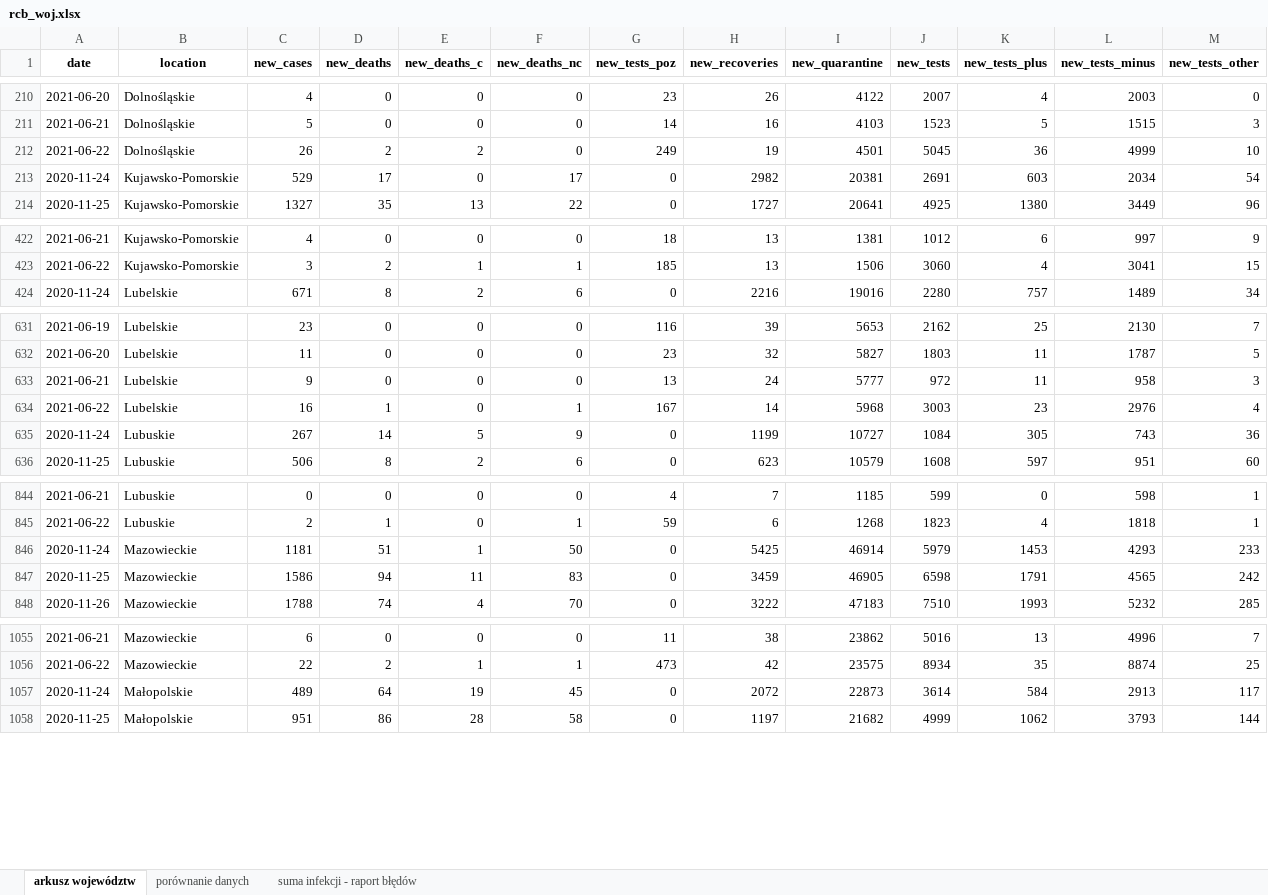
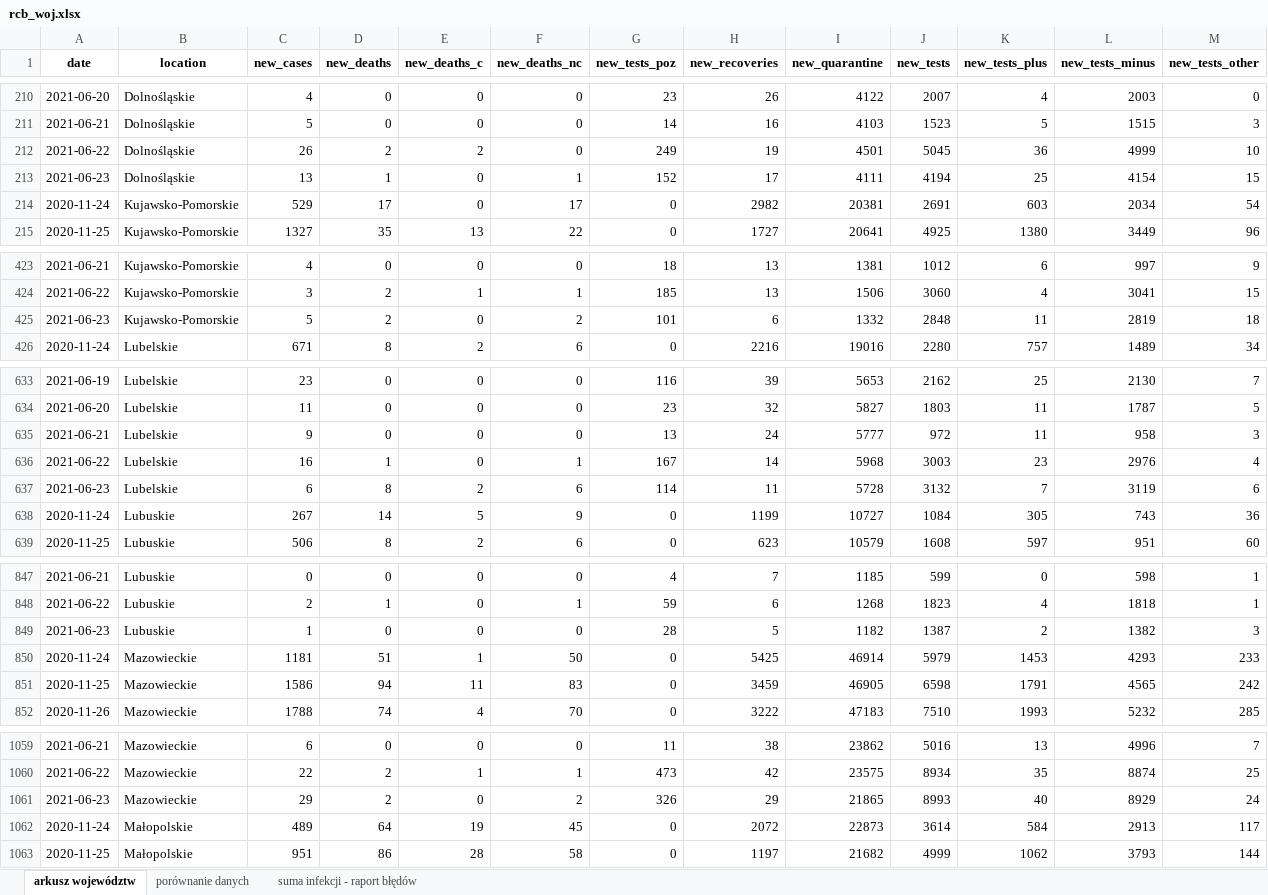
Before and after one commit to wieslawseweryn/wieslawseweryn.github.io, an Excel workbook: rcb_woj.xlsx, sheet arkusz województw, drawn as a sheet; only a part is shown, gaps mark what is left out; values as stored, in another font and other column widths than the file's, no borders; the diff covers the shown part only; the diff names each change by its address in the sheet, - before the commit and + after, or states it on an @@ line.

Commit message:
2021-06-23 Dane MZ przypadki województwa (XLSX)

```diff
--- a/rcb_woj.xlsx (sheet arkusz województw)
+++ b/rcb_woj.xlsx (sheet arkusz województw)
+row 213: 2021-06-23 | Dolnośląskie | 13 | 1 | 0 | 1 | 152 | 17 | 4111 | 4194 | 25 | 4154 | 15
+row 425: 2021-06-23 | Kujawsko-Pomorskie | 5 | 2 | 0 | 2 | 101 | 6 | 1332 | 2848 | 11 | 2819 | 18
+row 637: 2021-06-23 | Lubelskie | 6 | 8 | 2 | 6 | 114 | 11 | 5728 | 3132 | 7 | 3119 | 6
+row 849: 2021-06-23 | Lubuskie | 1 | 0 | 0 | 0 | 28 | 5 | 1182 | 1387 | 2 | 1382 | 3
+row 1061: 2021-06-23 | Mazowieckie | 29 | 2 | 0 | 2 | 326 | 29 | 21865 | 8993 | 40 | 8929 | 24
```
Also changed, not shown: 12 added rows elsewhere in this sheet, sheet porównanie danych, sheet suma infekcji - raport błędów.
